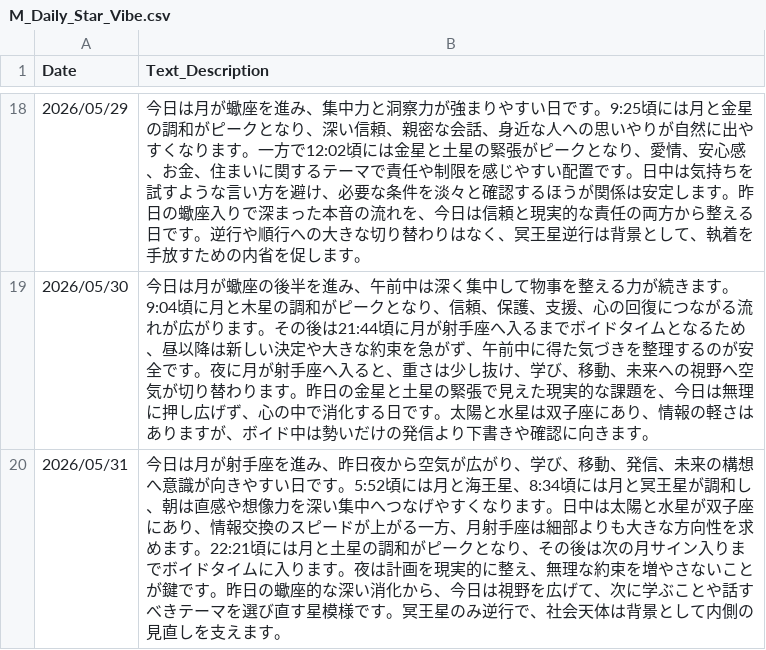
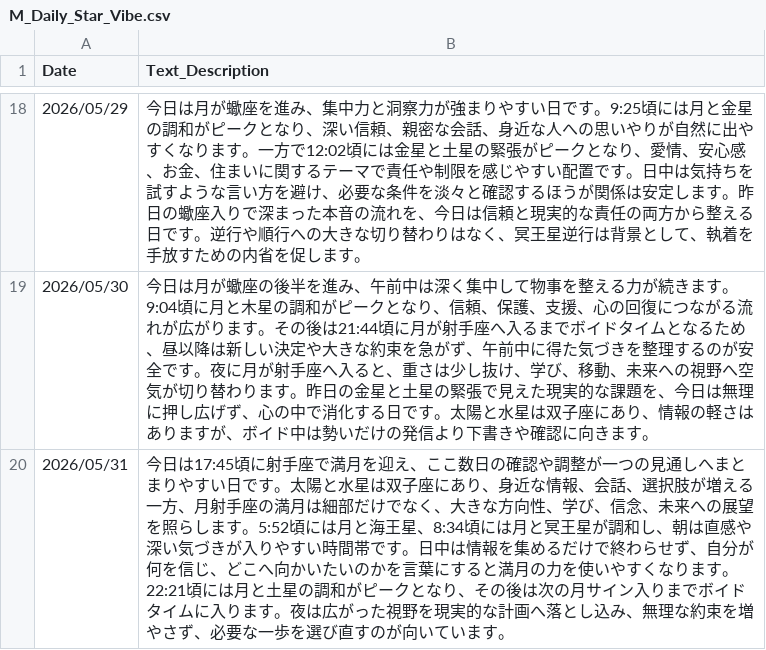
Before and after one commit to moriizumi0826-create/astrology-ai-project, a CSV file: database/M_Daily_Star_Vibe.csv, drawn as a sheet; only a part is shown, gaps mark what is left out.

```diff
--- a/database/M_Daily_Star_Vibe.csv
+++ b/database/M_Daily_Star_Vibe.csv
@@ -19,2 +19,2 @@ Date,Text_Description
 2026/05/30,"今日は月が蠍座の後半を進み、午前中は深く集中して物事を整える力が続きます。9:04頃に月と木星の調和がピークとなり、信頼、保護、支援、心の回復につながる流れが広がります。その後は21:44頃に月が射手座へ入るまでボイドタイムとなるため、昼以降は新しい決定や大きな約束を急がず、午前中に得た気づきを整理するのが安全です。夜に月が射手座へ入ると、重さは少し抜け、学び、移動、未来への視野へ空気が切り替わります。昨日の金星と土星の緊張で見えた現実的な課題を、今日は無理に押し広げず、心の中で消化する日です。太陽と水星は双子座にあり、情報の軽さはありますが、ボイド中は勢いだけの発信より下書きや確認に向きます。"
-2026/05/31,"今日は月が射手座を進み、昨日夜から空気が広がり、学び、移動、発信、未来の構想へ意識が向きやすい日です。5:52頃には月と海王星、8:34頃には月と冥王星が調和し、朝は直感や想像力を深い集中へつなげやすくなります。日中は太陽と水星が双子座にあり、情報交換のスピードが上がる一方、月射手座は細部よりも大きな方向性を求めます。22:21頃には月と土星の調和がピークとなり、その後は次の月サイン入りまでボイドタイムに入ります。夜は計画を現実的に整え、無理な約束を増やさないことが鍵です。昨日の蠍座的な深い消化から、今日は視野を広げて、次に学ぶことや話すべきテーマを選び直す星模様です。冥王星のみ逆行で、社会天体は背景として内側の見直しを支えます。"
+2026/05/31,"今日は17:45頃に射手座で満月を迎え、ここ数日の確認や調整が一つの見通しへまとまりやすい日です。太陽と水星は双子座にあり、身近な情報、会話、選択肢が増える一方、月射手座の満月は細部だけでなく、大きな方向性、学び、信念、未来への展望を照らします。5:52頃には月と海王星、8:34頃には月と冥王星が調和し、朝は直感や深い気づきが入りやすい時間帯です。日中は情報を集めるだけで終わらせず、自分が何を信じ、どこへ向かいたいのかを言葉にすると満月の力を使いやすくなります。22:21頃には月と土星の調和がピークとなり、その後は次の月サイン入りまでボイドタイムに入ります。夜は広がった視野を現実的な計画へ落とし込み、無理な約束を増やさず、必要な一歩を選び直すのが向いています。"
```
Also changed, not shown: 4 other files.
